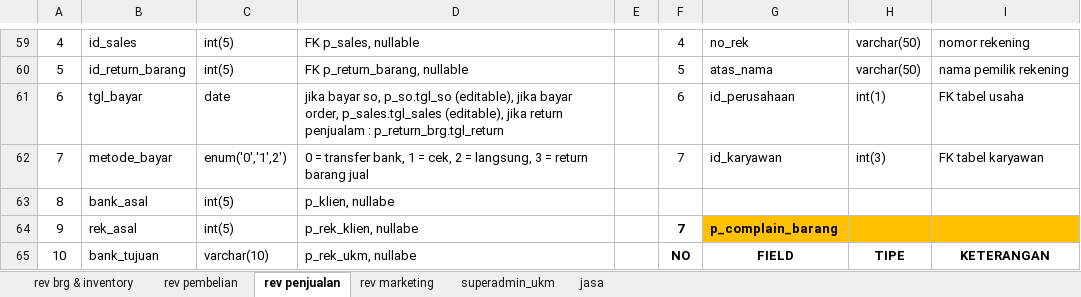
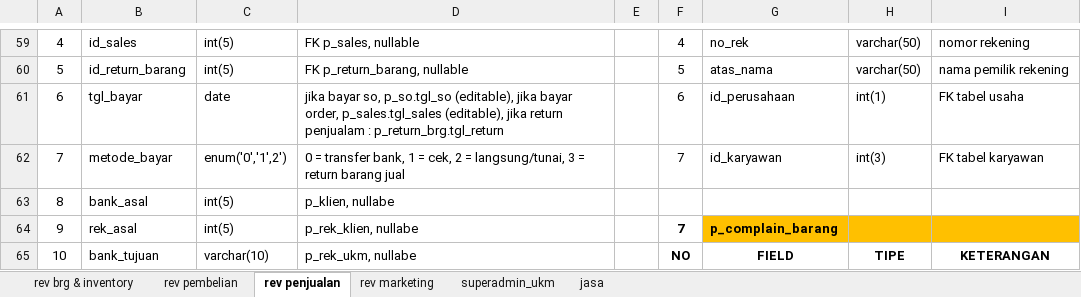
Before and after one commit to mastermanagements/New31SIM11, an Excel workbook: Documen Aturusaha/Revisi/daftar tabel revisi.xlsx, sheet rev penjualan, drawn as a sheet; only a part is shown, gaps mark what is left out; values as stored, in another font and other column widths than the file's, no borders; the diff names each change by its address in the sheet, - before the commit and + after, or states it on an @@ line.

```diff
--- a/Documen Aturusaha/Revisi/daftar tabel revisi.xlsx (sheet rev penjualan)
+++ b/Documen Aturusaha/Revisi/daftar tabel revisi.xlsx (sheet rev penjualan)
-D62: …2 = langsung, 3 =…
+D62: …2 = langsung/tunai, 3 =…
```
Also changed, not shown: sheet jasa, 1 other file.
